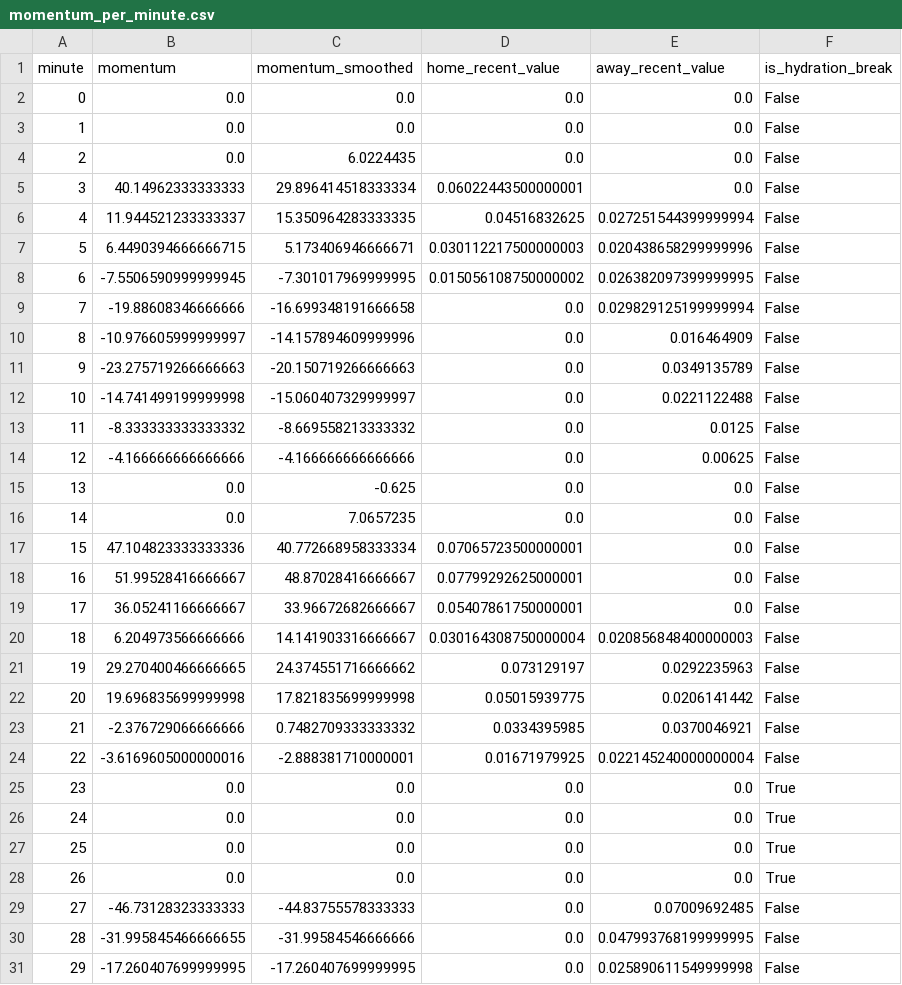
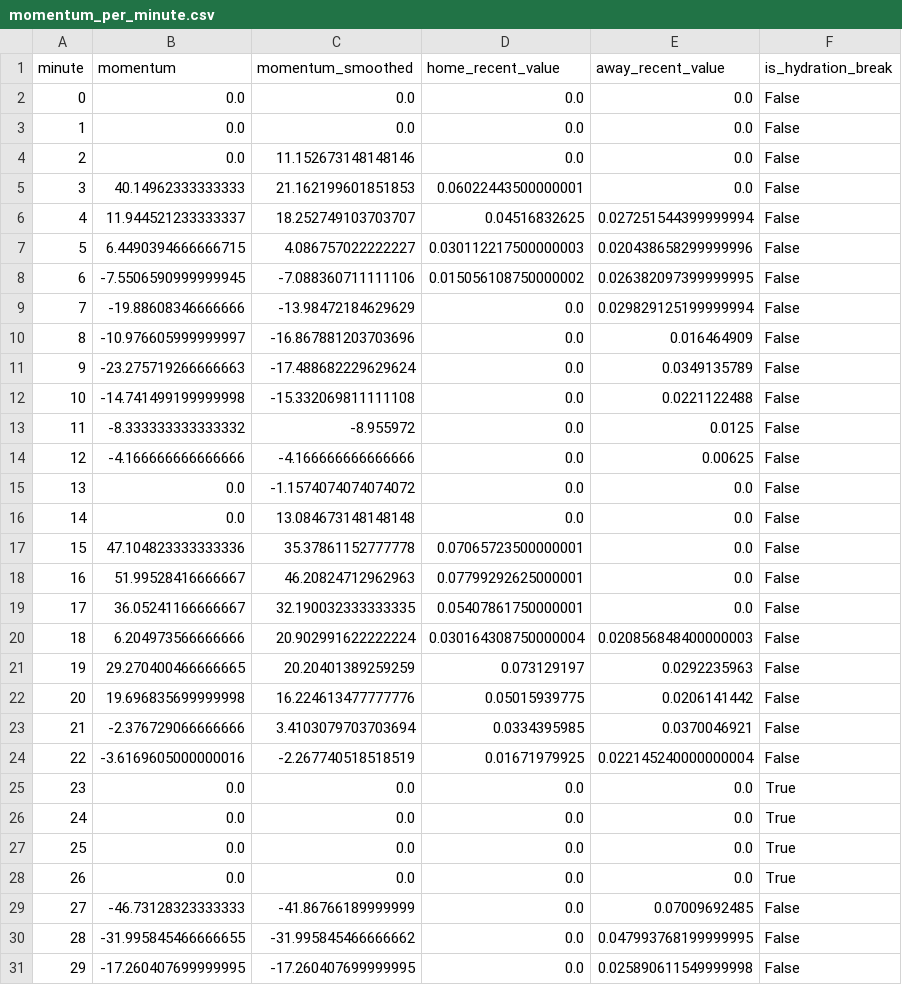
Before and after one commit to ameermasood/FIFAWorldCup2026MomentumAnalysis, a CSV file: data/processed/match_400021531/momentum_per_minute.csv, drawn as a sheet; only a part is shown; the diff covers the shown part only.

```diff
--- a/data/processed/match_400021531/momentum_per_minute.csv
+++ b/data/processed/match_400021531/momentum_per_minute.csv
@@ -3,23 +3,23 @@ minute,momentum,momentum_smoothed,home_recent_value,away_recent_value,is_hydrati
 1,0.0,0.0,0.0,0.0,False
-2,0.0,6.0224435,0.0,0.0,False
-3,40.14962333333333,29.896414518333334,0.06022443500000001,0.0,False
-4,11.944521233333337,15.350964283333335,0.04516832625,0.027251544399999994,False
-5,6.4490394666666715,5.173406946666671,0.030112217500000003,0.020438658299999996,False
-6,-7.5506590999999945,-7.301017969999995,0.015056108750000002,0.026382097399999995,False
-7,-19.88608346666666,-16.699348191666658,0.0,0.029829125199999994,False
-8,-10.976605999999997,-14.157894609999996,0.0,0.016464909,False
-9,-23.275719266666663,-20.150719266666663,0.0,0.0349135789,False
-10,-14.741499199999998,-15.060407329999997,0.0,0.0221122488,False
-11,-8.333333333333332,-8.669558213333332,0.0,0.0125,False
+2,0.0,11.152673148148146,0.0,0.0,False
+3,40.14962333333333,21.162199601851853,0.06022443500000001,0.0,False
+4,11.944521233333337,18.252749103703707,0.04516832625,0.027251544399999994,False
+5,6.4490394666666715,4.086757022222227,0.030112217500000003,0.020438658299999996,False
+6,-7.5506590999999945,-7.088360711111106,0.015056108750000002,0.026382097399999995,False
+7,-19.88608346666666,-13.98472184629629,0.0,0.029829125199999994,False
+8,-10.976605999999997,-16.867881203703696,0.0,0.016464909,False
+9,-23.275719266666663,-17.488682229629624,0.0,0.0349135789,False
+10,-14.741499199999998,-15.332069811111108,0.0,0.0221122488,False
+11,-8.333333333333332,-8.955972,0.0,0.0125,False
 12,-4.166666666666666,-4.166666666666666,0.0,0.00625,False
-13,0.0,-0.625,0.0,0.0,False
-14,0.0,7.0657235,0.0,0.0,False
-15,47.104823333333336,40.772668958333334,0.07065723500000001,0.0,False
-16,51.99528416666667,48.87028416666667,0.07799292625000001,0.0,False
-17,36.05241166666667,33.96672682666667,0.05407861750000001,0.0,False
-18,6.204973566666666,14.141903316666667,0.030164308750000004,0.020856848400000003,False
-19,29.270400466666665,24.374551716666662,0.073129197,0.0292235963,False
-20,19.696835699999998,17.821835699999998,0.05015939775,0.0206141442,False
-21,-2.376729066666666,0.7482709333333332,0.0334395985,0.0370046921,False
-22,-3.6169605000000016,-2.888381710000001,0.01671979925,0.022145240000000004,False
+13,0.0,-1.1574074074074072,0.0,0.0,False
+14,0.0,13.084673148148148,0.0,0.0,False
+15,47.104823333333336,35.37861152777778,0.07065723500000001,0.0,False
+16,51.99528416666667,46.20824712962963,0.07799292625000001,0.0,False
+17,36.05241166666667,32.190032333333335,0.05407861750000001,0.0,False
+18,6.204973566666666,20.902991622222224,0.030164308750000004,0.020856848400000003,False
+19,29.270400466666665,20.20401389259259,0.073129197,0.0292235963,False
+20,19.696835699999998,16.224613477777776,0.05015939775,0.0206141442,False
+21,-2.376729066666666,3.4103079703703694,0.0334395985,0.0370046921,False
+22,-3.6169605000000016,-2.267740518518519,0.01671979925,0.022145240000000004,False
 23,0.0,0.0,0.0,0.0,True
@@ -28,4 +28,4 @@ minute,momentum,momentum_smoothed,home_recent_value,away_recent_value,is_hydrati
 26,0.0,0.0,0.0,0.0,True
-27,-46.73128323333333,-44.83755578333333,0.0,0.07009692485,False
-28,-31.995845466666655,-31.99584546666666,0.0,0.047993768199999995,False
+27,-46.73128323333333,-41.86766189999999,0.0,0.07009692485,False
+28,-31.995845466666655,-31.995845466666662,0.0,0.047993768199999995,False
 29,-17.260407699999995,-17.260407699999995,0.0,0.025890611549999998,False
```
Also changed, not shown: 67 edited cells elsewhere in this file, data/processed/match_400021528/momentum_grid.csv, data/processed/match_400021528/momentum_per_minute.csv, 6 other files.
